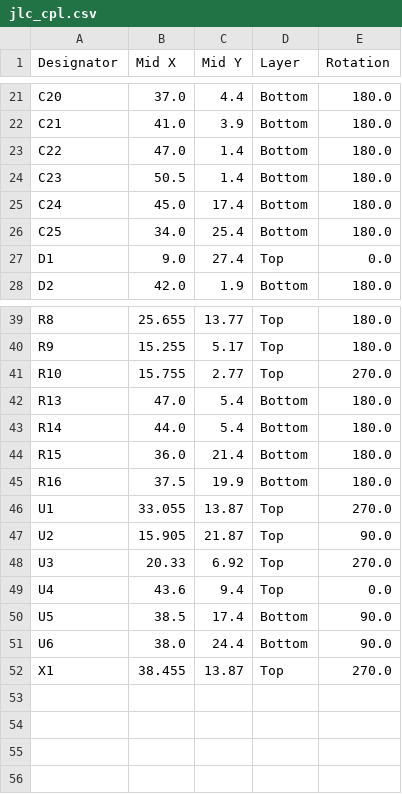
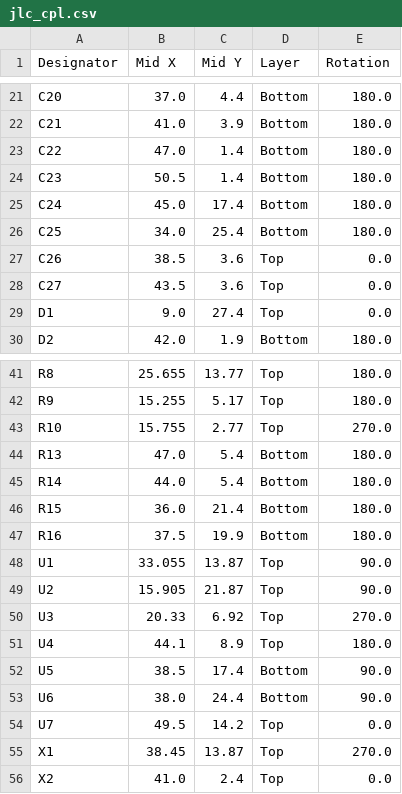
Before and after one commit to nananek/waveshare-genshin-midi-keyboard, a CSV file: hardware/rp2350_frisk/fab/jlc_cpl.csv, drawn as a sheet; only a part is shown, gaps mark what is left out.

```diff
--- a/hardware/rp2350_frisk/fab/jlc_cpl.csv
+++ b/hardware/rp2350_frisk/fab/jlc_cpl.csv
@@ -26,2 +26,4 @@ C24,45.0,17.4,Bottom,180.0
 C25,34.0,25.4,Bottom,180.0
+C26,38.5,3.6,Top,0.0
+C27,43.5,3.6,Top,0.0
 D1,9.0,27.4,Top,0.0
@@ -45,8 +47,10 @@ R15,36.0,21.4,Bottom,180.0
 R16,37.5,19.9,Bottom,180.0
-U1,33.055,13.87,Top,270.0
+U1,33.055,13.87,Top,90.0
 U2,15.905,21.87,Top,90.0
 U3,20.33,6.92,Top,270.0
-U4,43.6,9.4,Top,0.0
+U4,44.1,8.9,Top,180.0
 U5,38.5,17.4,Bottom,90.0
 U6,38.0,24.4,Bottom,90.0
-X1,38.455,13.87,Top,270.0
+U7,49.5,14.2,Top,0.0
+X1,38.45,13.87,Top,270.0
+X2,41.0,2.4,Top,0.0
```
Also changed, not shown: hardware/rp2350_frisk/fab/bom_full.csv, hardware/rp2350_frisk/fab/jlc_bom.csv, 31 other files.
